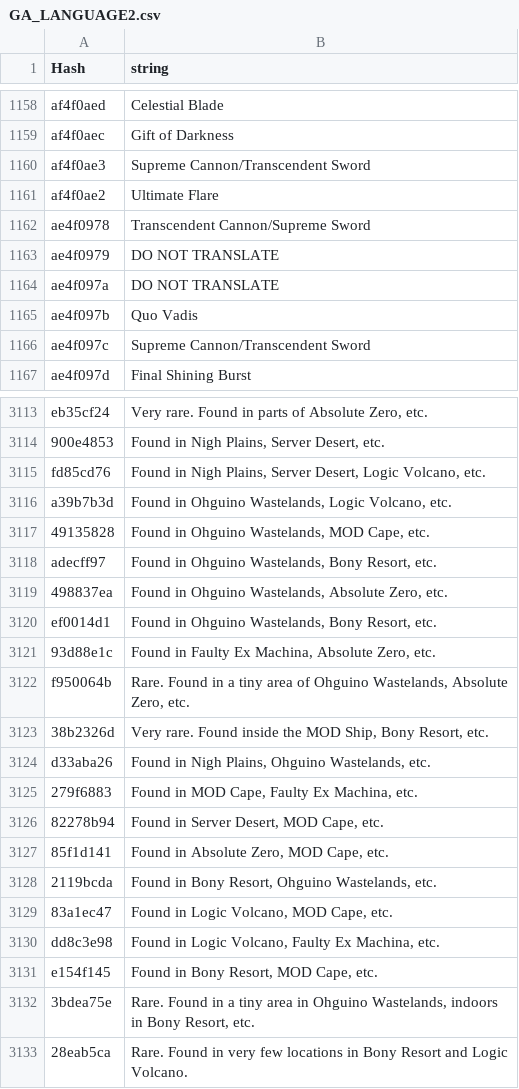
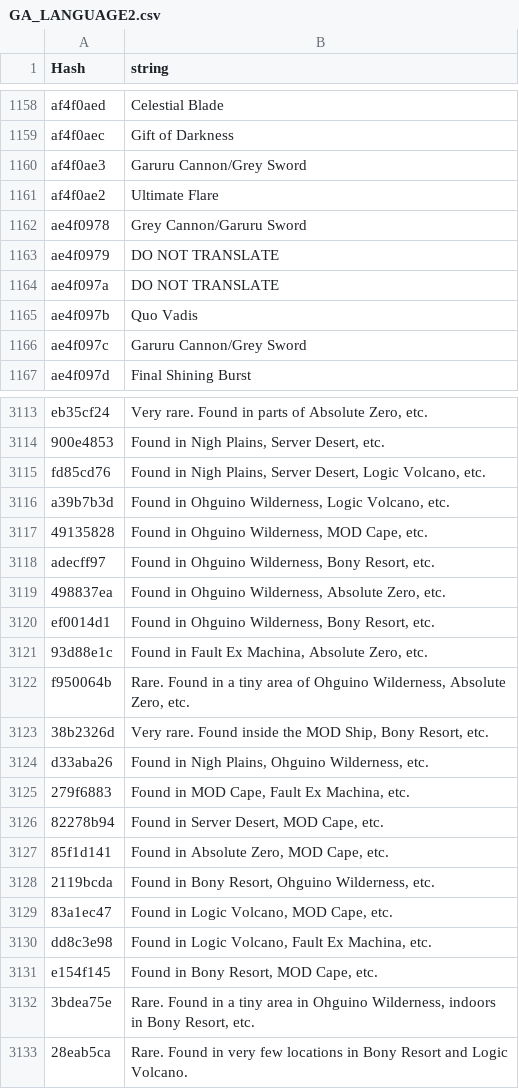
Before and after one commit to AFriendlyIrin/DWNO-Terminology-Changes, a CSV file: CSVs/lang_00_en.bytes/GA_LANGUAGE2.csv, drawn as a sheet; only a part is shown, gaps mark what is left out; ↵ is a line break in a cell; the diff covers the shown part only; the diff names each change by its address in the sheet, - before the commit and + after, or states it on an @@ line.

```diff
--- a/CSVs/lang_00_en.bytes/GA_LANGUAGE2.csv
+++ b/CSVs/lang_00_en.bytes/GA_LANGUAGE2.csv
-B1160 (string): Supreme Cannon/Transcendent Sword
+B1160 (string): Garuru Cannon/Grey Sword
-B1162 (string): Transcendent Cannon/Supreme Sword
+B1162 (string): Grey Cannon/Garuru Sword
-B1166 (string): Supreme Cannon/Transcendent Sword
+B1166 (string): Garuru Cannon/Grey Sword
-B3116 (string): …in Ohguino Wastelands, Logic Volcano,…
+B3116 (string): …in Ohguino Wilderness, Logic Volcano,…
-B3117 (string): Found in Ohguino Wastelands, MOD Cape, etc.
+B3117 (string): Found in Ohguino Wilderness, MOD Cape, etc.
-B3118 (string): …in Ohguino Wastelands, Bony Resort,…
+B3118 (string): …in Ohguino Wilderness, Bony Resort,…
-B3119 (string): …in Ohguino Wastelands, Absolute Zero,…
+B3119 (string): …in Ohguino Wilderness, Absolute Zero,…
-B3120 (string): …in Ohguino Wastelands, Bony Resort,…
+B3120 (string): …in Ohguino Wilderness, Bony Resort,…
-B3121 (string): Found in Faulty Ex Machina,…
+B3121 (string): Found in Fault Ex Machina,…
-B3122 (string): …of Ohguino Wastelands, Absolute ↵ Zero,…
+B3122 (string): …of Ohguino Wilderness, Absolute ↵ Zero,…
-B3124 (string): …Plains, Ohguino Wastelands, etc.
+B3124 (string): …Plains, Ohguino Wilderness, etc.
-B3125 (string): Found in MOD Cape, Faulty Ex Machina, etc.
+B3125 (string): Found in MOD Cape, Fault Ex Machina, etc.
-B3128 (string): …Resort, Ohguino Wastelands, etc.
+B3128 (string): …Resort, Ohguino Wilderness, etc.
-B3130 (string): …Logic Volcano, Faulty Ex Machina,…
+B3130 (string): …Logic Volcano, Fault Ex Machina,…
-B3132 (string): …in Ohguino Wastelands, indoors ↵ in…
+B3132 (string): …in Ohguino Wilderness, indoors ↵ in…
```
Also changed, not shown: 53 edited cells elsewhere in this file.
